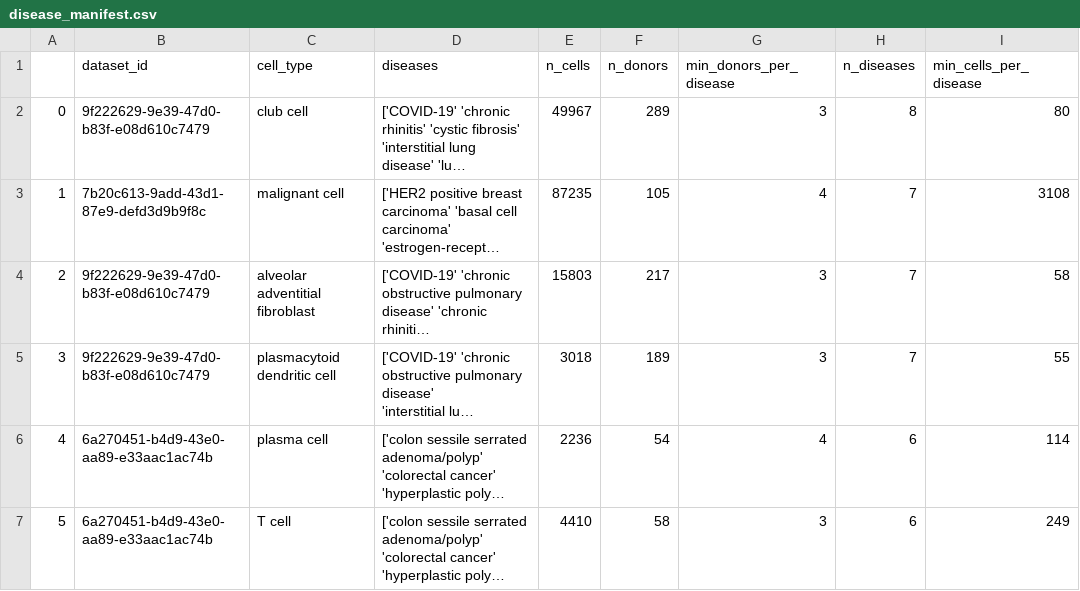
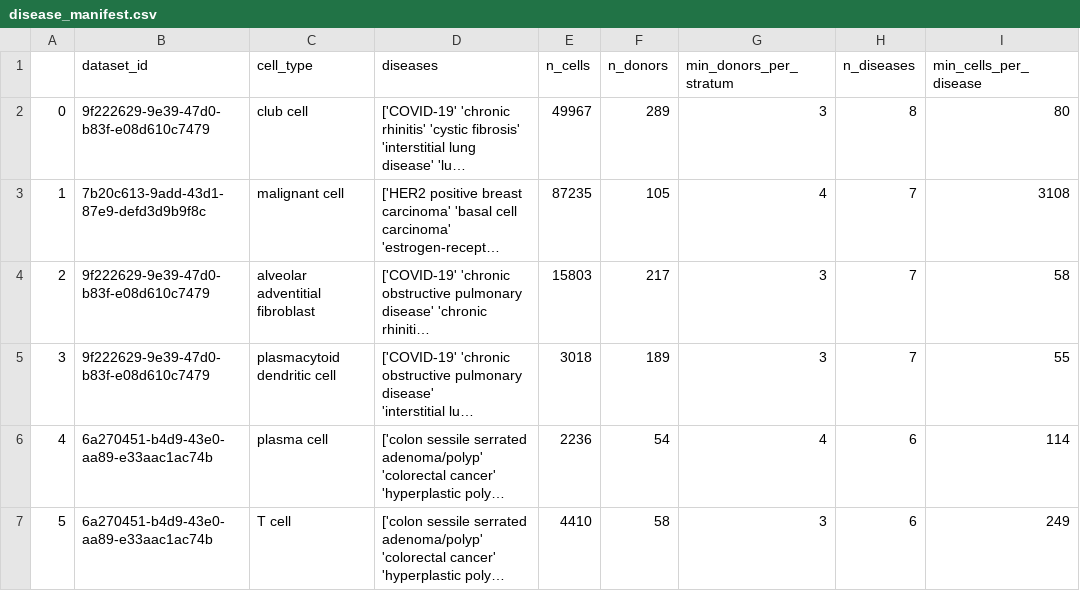
Before and after one commit to mmdanziger/tfm-embed-predict, a CSV file: disease_manifest.csv, drawn as a sheet; only a part is shown; long unchanged cells end in …; the diff names each change by its address in the sheet, - before the commit and + after, or states it on an @@ line.

```diff
--- a/disease_manifest.csv
+++ b/disease_manifest.csv
-G1: min_donors_per_disease
+G1: min_donors_per_stratum
```
Also changed, not shown: celltype_manifest.csv, 37 other files.
